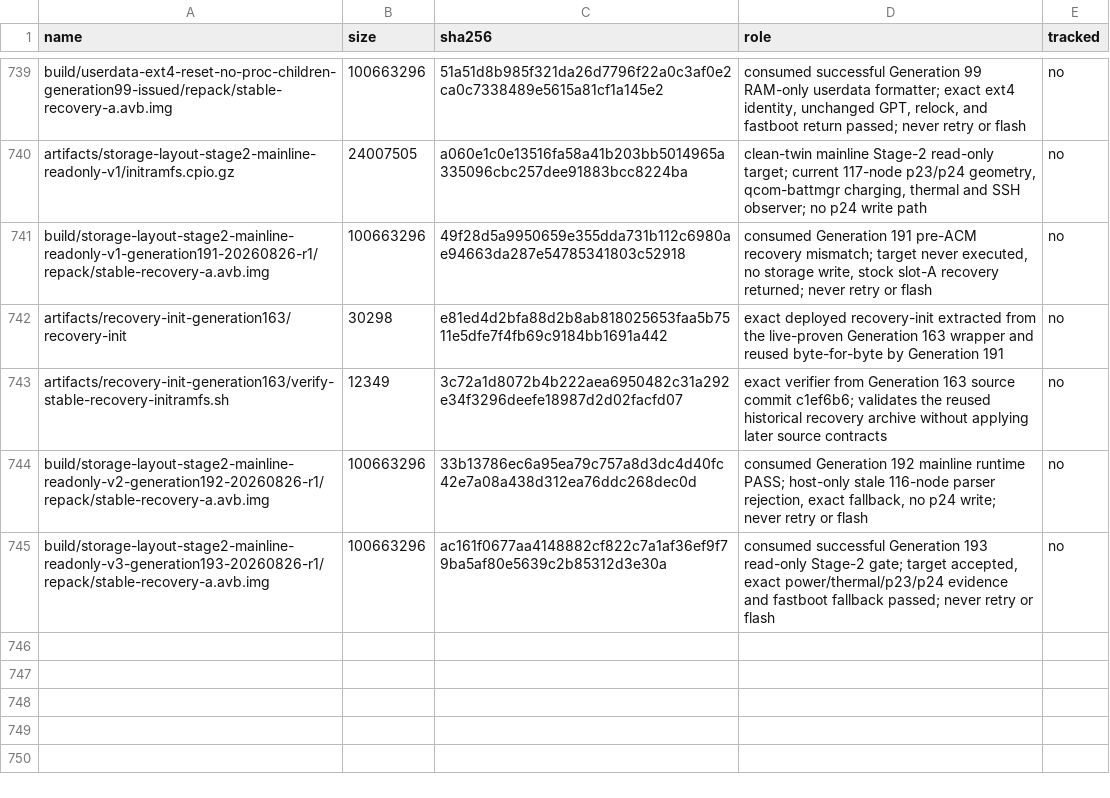
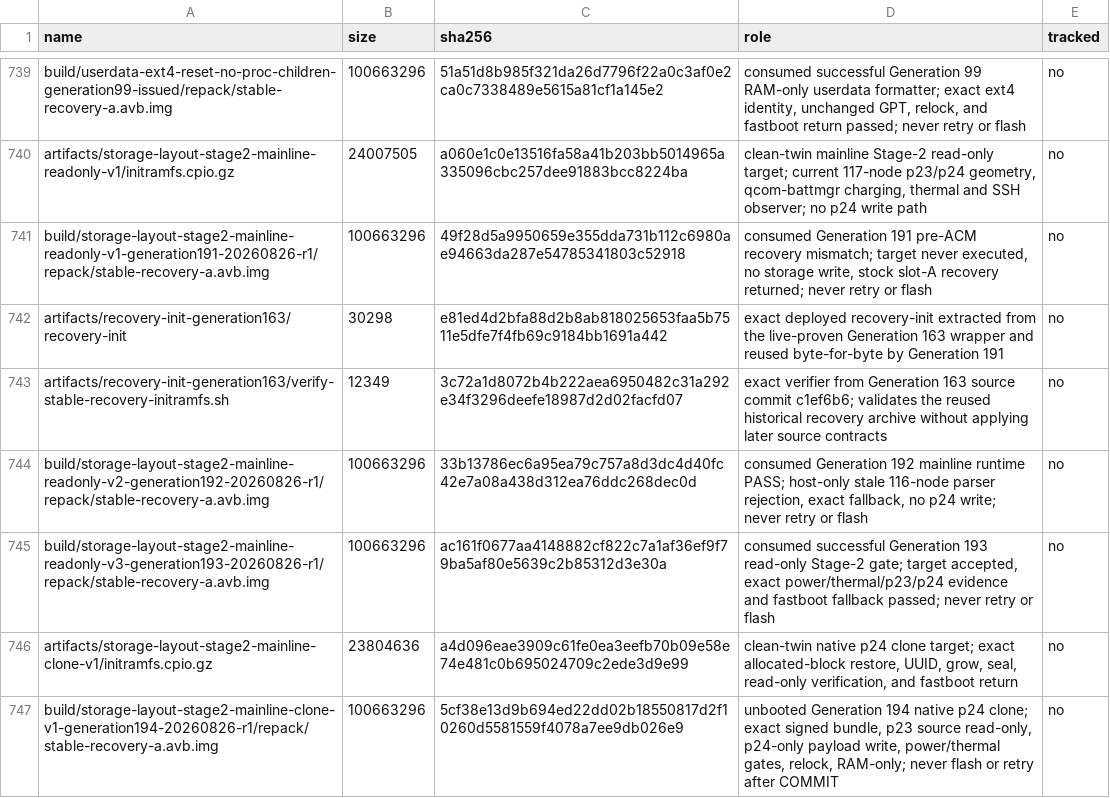
Before and after one commit to klimovich008/rog5-linux, a TSV file: manifests/artifacts.tsv, drawn as a sheet; only a part is shown, gaps mark what is left out; the diff names each change by its address in the sheet, - before the commit and + after, or states it on an @@ line.

Commit message:
admit Generation 194 native Arch clone

```diff
--- a/manifests/artifacts.tsv
+++ b/manifests/artifacts.tsv
+row 746: artifacts/storage-layout-stage2-mainline-clone-v1/initramfs.cpio.gz | 23804636 | a4d096eae3909c61fe0ea3eefb70b09e58e74e481c0b695024709c2ede3d9e99 | clean-twin native p24 clone target; exact allocated-block restore, UUID, grow, seal, read-only verification, and fastboot return | no
+row 747: build/storage-layout-stage2-mainline-clone-v1-generation194-20260826-r1/repack/stable-recovery-a.avb.img | 100663296 | 5cf38e13d9b694ed22dd02b18550817d2f10260d5581559f4078a7ee9db026e9 | unbooted Generation 194 native p24 clone; exact signed bundle, p23 source read-only, p24-only payload write, power/thermal gates, relock, RAM-only; never flash or retry after COMMIT | no
```
Also changed, not shown: manifests/temporary-boot-images.tsv, 13 other files.
